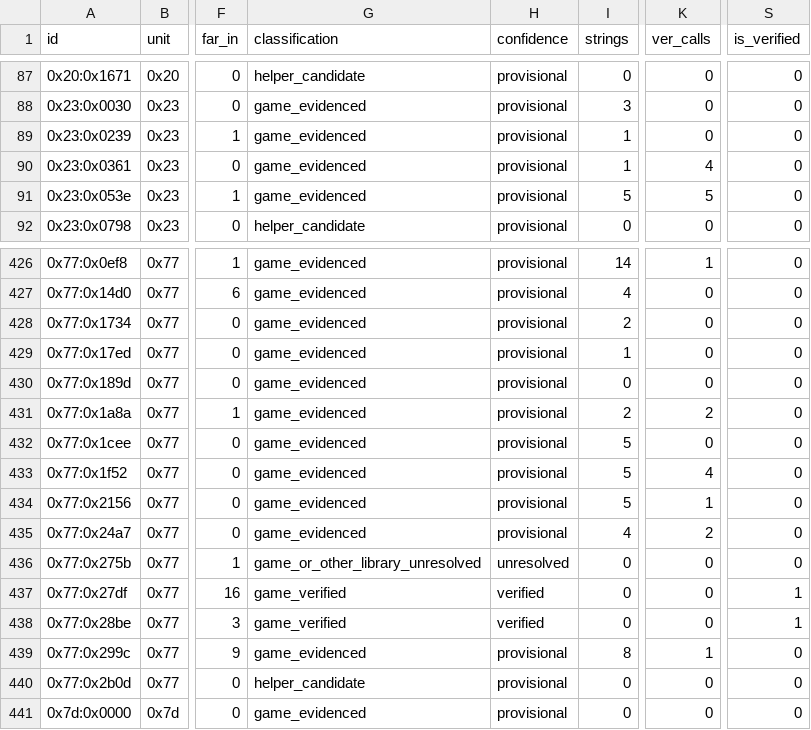
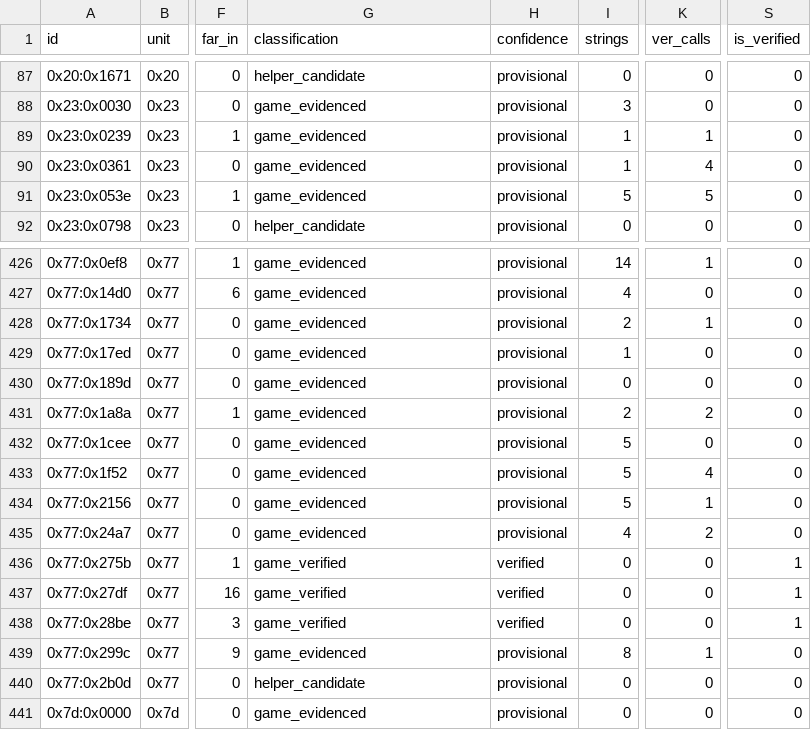
Before and after one commit to huntergdavis/poolrad-decomp, a CSV file: docs/re/overlay_classification.csv, drawn as a sheet; only a part is shown, gaps mark what is left out; the diff names each change by its address in the sheet, - before the commit and + after, or states it on an @@ line.

```diff
--- a/docs/re/overlay_classification.csv
+++ b/docs/re/overlay_classification.csv
-K89 (ver_calls): 0
+K89 (ver_calls): 1
-K428 (ver_calls): 0
+K428 (ver_calls): 1
-G436 (classification): game_or_other_library_unresolved
+G436 (classification): game_verified
-H436 (confidence): unresolved
+H436 (confidence): verified
-S436 (is_verified): 0
+S436 (is_verified): 1
```
Also changed, not shown: docs/re/reviewed_function_identities.csv, docs/re/strict_full_c_addresses.csv, 3 other files.
